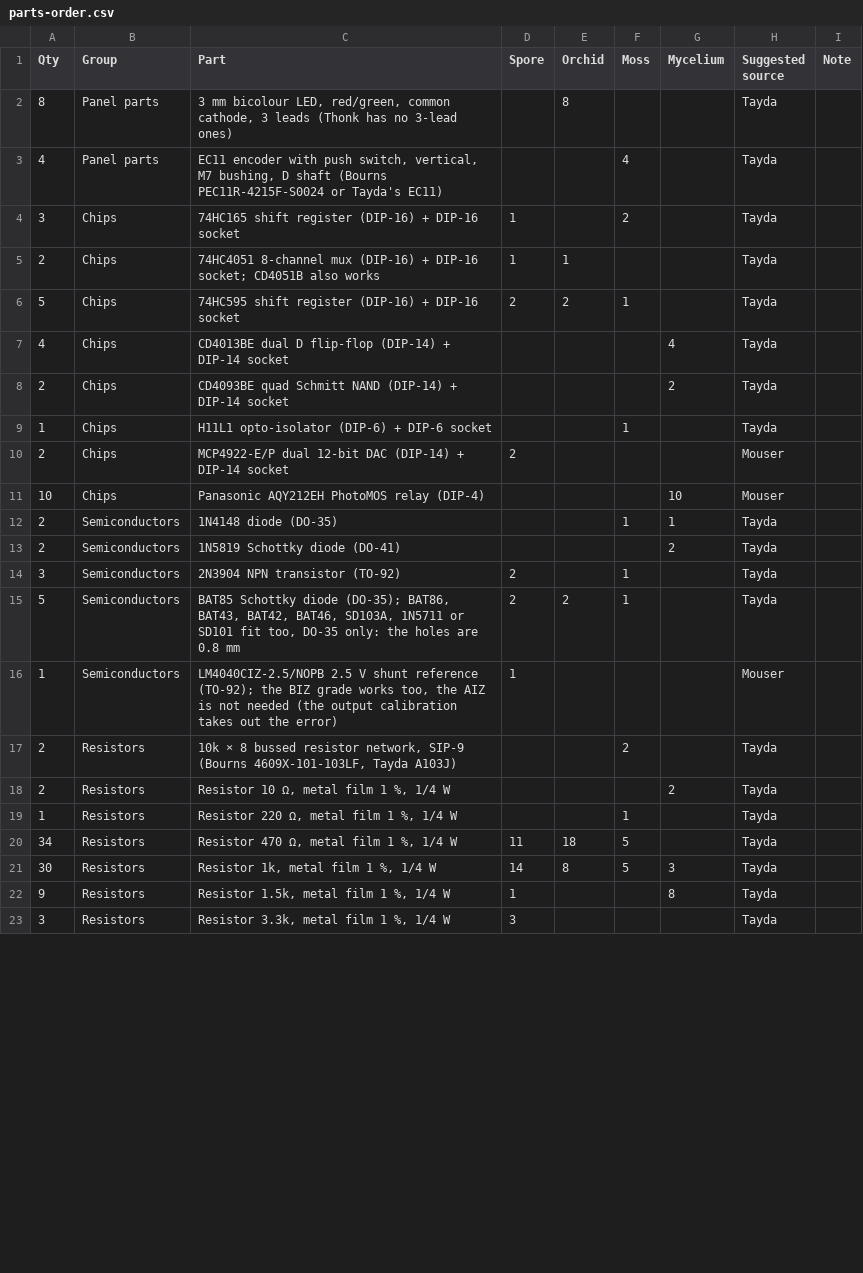
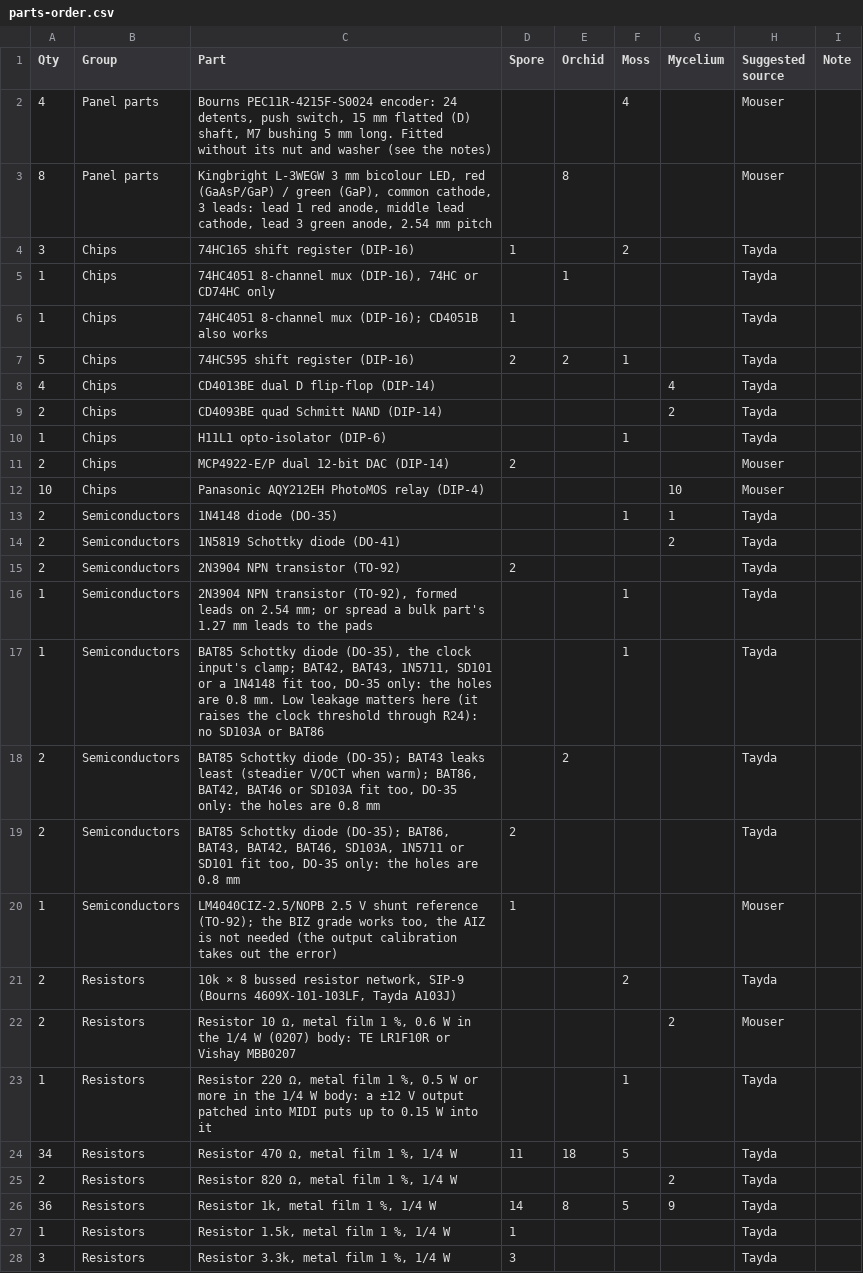
Before and after one commit to driesenj/synth, a CSV file: bom/parts-order.csv, drawn as a sheet; only a part is shown; the diff covers the shown part only.

```diff
--- a/bom/parts-order.csv
+++ b/bom/parts-order.csv
@@ -1,11 +1,12 @@
 Qty,Group,Part,Spore,Orchid,Moss,Mycelium,Suggested source,Note
-8,Panel parts,"3 mm bicolour LED, red/green, common cathode, 3 leads (Thonk has no 3-lead ones)",,8,,,Tayda,
-4,Panel parts,"EC11 encoder with push switch, vertical, M7 bushing, D shaft (Bourns PEC11R-4215F-S0024 or Tayda's EC11)",,,4,,Tayda,
-3,Chips,74HC165 shift register (DIP-16) + DIP-16 socket,1,,2,,Tayda,
-2,Chips,74HC4051 8-channel mux (DIP-16) + DIP-16 socket; CD4051B also works,1,1,,,Tayda,
-5,Chips,74HC595 shift register (DIP-16) + DIP-16 socket,2,2,1,,Tayda,
-4,Chips,CD4013BE dual D flip-flop (DIP-14) + DIP-14 socket,,,,4,Tayda,
-2,Chips,CD4093BE quad Schmitt NAND (DIP-14) + DIP-14 socket,,,,2,Tayda,
-1,Chips,H11L1 opto-isolator (DIP-6) + DIP-6 socket,,,1,,Tayda,
-2,Chips,MCP4922-E/P dual 12-bit DAC (DIP-14) + DIP-14 socket,2,,,,Mouser,
+4,Panel parts,"Bourns PEC11R-4215F-S0024 encoder: 24 detents, push switch, 15 mm flatted (D) shaft, M7 bushing 5 mm long. Fitted without its nut and washer (see the notes)",,,4,,Mouser,
+8,Panel parts,"Kingbright L-3WEGW 3 mm bicolour LED, red (GaAsP/GaP) / green (GaP), common cathode, 3 leads: lead 1 red anode, middle lead cathode, lead 3 green anode, 2.54 mm pitch",,8,,,Mouser,
+3,Chips,74HC165 shift register (DIP-16),1,,2,,Tayda,
+1,Chips,"74HC4051 8-channel mux (DIP-16), 74HC or CD74HC only",,1,,,Tayda,
+1,Chips,74HC4051 8-channel mux (DIP-16); CD4051B also works,1,,,,Tayda,
+5,Chips,74HC595 shift register (DIP-16),2,2,1,,Tayda,
+4,Chips,CD4013BE dual D flip-flop (DIP-14),,,,4,Tayda,
+2,Chips,CD4093BE quad Schmitt NAND (DIP-14),,,,2,Tayda,
+1,Chips,H11L1 opto-isolator (DIP-6),,,1,,Tayda,
+2,Chips,MCP4922-E/P dual 12-bit DAC (DIP-14),2,,,,Mouser,
 10,Chips,Panasonic AQY212EH PhotoMOS relay (DIP-4),,,,10,Mouser,
@@ -13,11 +14,15 @@ Qty,Group,Part,Spore,Orchid,Moss,Mycelium,Suggested source,Note
 2,Semiconductors,1N5819 Schottky diode (DO-41),,,,2,Tayda,
-3,Semiconductors,2N3904 NPN transistor (TO-92),2,,1,,Tayda,
-5,Semiconductors,"BAT85 Schottky diode (DO-35); BAT86, BAT43, BAT42, BAT46, SD103A, 1N5711 or SD101 fit too, DO-35 only: the holes are 0.8 mm",2,2,1,,Tayda,
+2,Semiconductors,2N3904 NPN transistor (TO-92),2,,,,Tayda,
+1,Semiconductors,"2N3904 NPN transistor (TO-92), formed leads on 2.54 mm; or spread a bulk part's 1.27 mm leads to the pads",,,1,,Tayda,
+1,Semiconductors,"BAT85 Schottky diode (DO-35), the clock input's clamp; BAT42, BAT43, 1N5711, SD101 or a 1N4148 fit too, DO-35 only: the holes are 0.8 mm. Low leakage matters here (it raises the clock threshold through R24): no SD103A or BAT86",,,1,,Tayda,
+2,Semiconductors,"BAT85 Schottky diode (DO-35); BAT43 leaks least (steadier V/OCT when warm); BAT86, BAT42, BAT46 or SD103A fit too, DO-35 only: the holes are 0.8 mm",,2,,,Tayda,
+2,Semiconductors,"BAT85 Schottky diode (DO-35); BAT86, BAT43, BAT42, BAT46, SD103A, 1N5711 or SD101 fit too, DO-35 only: the holes are 0.8 mm",2,,,,Tayda,
 1,Semiconductors,"LM4040CIZ-2.5/NOPB 2.5 V shunt reference (TO-92); the BIZ grade works too, the AIZ is not needed (the output calibration takes out the error)",1,,,,Mouser,
 2,Resistors,"10k × 8 bussed resistor network, SIP-9 (Bourns 4609X-101-103LF, Tayda A103J)",,,2,,Tayda,
-2,Resistors,"Resistor 10 Ω, metal film 1 %, 1/4 W",,,,2,Tayda,
-1,Resistors,"Resistor 220 Ω, metal film 1 %, 1/4 W",,,1,,Tayda,
+2,Resistors,"Resistor 10 Ω, metal film 1 %, 0.6 W in the 1/4 W (0207) body: TE LR1F10R or Vishay MBB0207",,,,2,Mouser,
+1,Resistors,"Resistor 220 Ω, metal film 1 %, 0.5 W or more in the 1/4 W body: a ±12 V output patched into MIDI puts up to 0.15 W into it",,,1,,Tayda,
 34,Resistors,"Resistor 470 Ω, metal film 1 %, 1/4 W",11,18,5,,Tayda,
-30,Resistors,"Resistor 1k, metal film 1 %, 1/4 W",14,8,5,3,Tayda,
-9,Resistors,"Resistor 1.5k, metal film 1 %, 1/4 W",1,,,8,Tayda,
+2,Resistors,"Resistor 820 Ω, metal film 1 %, 1/4 W",,,,2,Tayda,
+36,Resistors,"Resistor 1k, metal film 1 %, 1/4 W",14,8,5,9,Tayda,
+1,Resistors,"Resistor 1.5k, metal film 1 %, 1/4 W",1,,,,Tayda,
 3,Resistors,"Resistor 3.3k, metal film 1 %, 1/4 W",3,,,,Tayda,
```
Also changed, not shown: 13 added rows, 2 removed rows and 31 edited cells elsewhere in this file, bom/thonk-order.csv, 2 other files.
